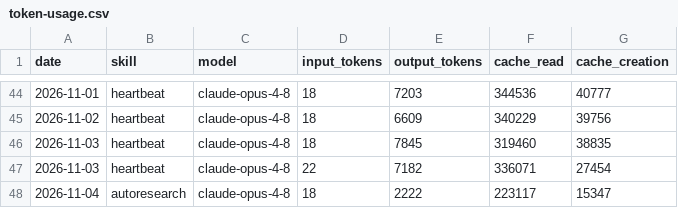
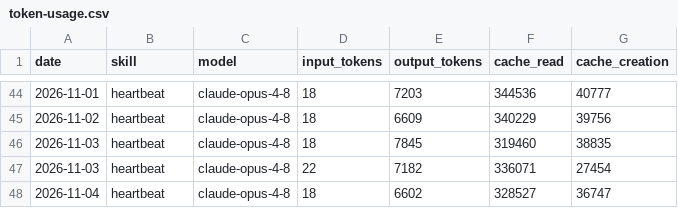
Before and after one commit to NurstarK/aeon-upstream, a CSV file: memory/token-usage.csv, drawn as a sheet; only a part is shown, gaps mark what is left out.

Commit message:
chore(heartbeat): auto-commit 2026-11-04

```diff
--- a/memory/token-usage.csv
+++ b/memory/token-usage.csv
@@ -47,2 +47,2 @@ date,skill,model,input_tokens,output_tokens,cache_read,cache_creation
 2026-11-03,heartbeat,claude-opus-4-8,22,7182,336071,27454
-2026-11-04,autoresearch,claude-opus-4-8,18,2222,223117,15347
+2026-11-04,heartbeat,claude-opus-4-8,18,6602,328527,36747
```
Also changed, not shown: 3 other files.
